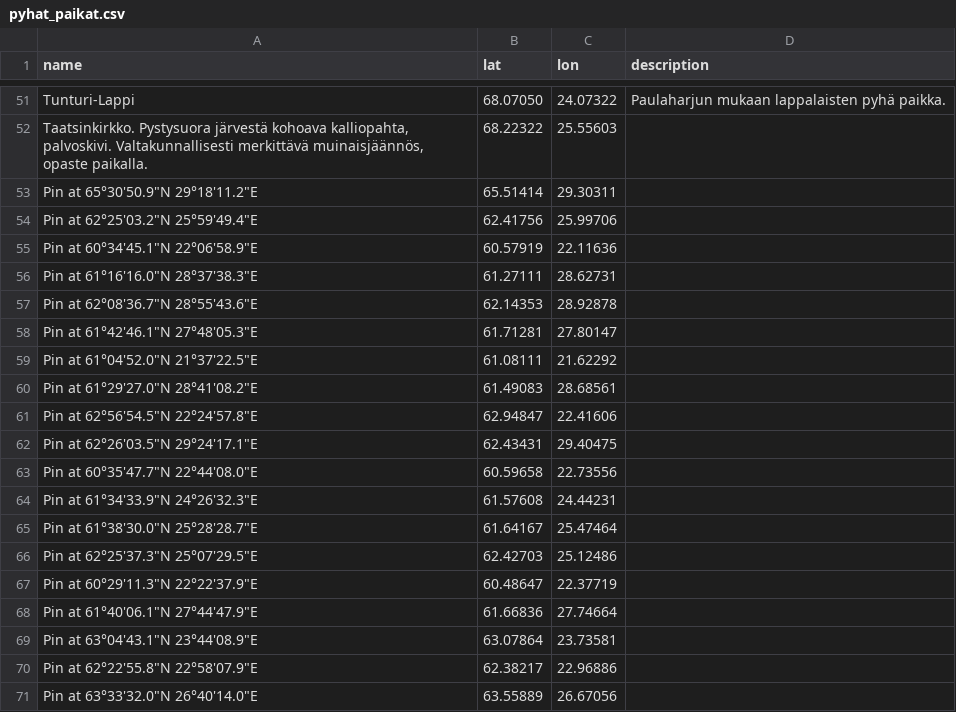
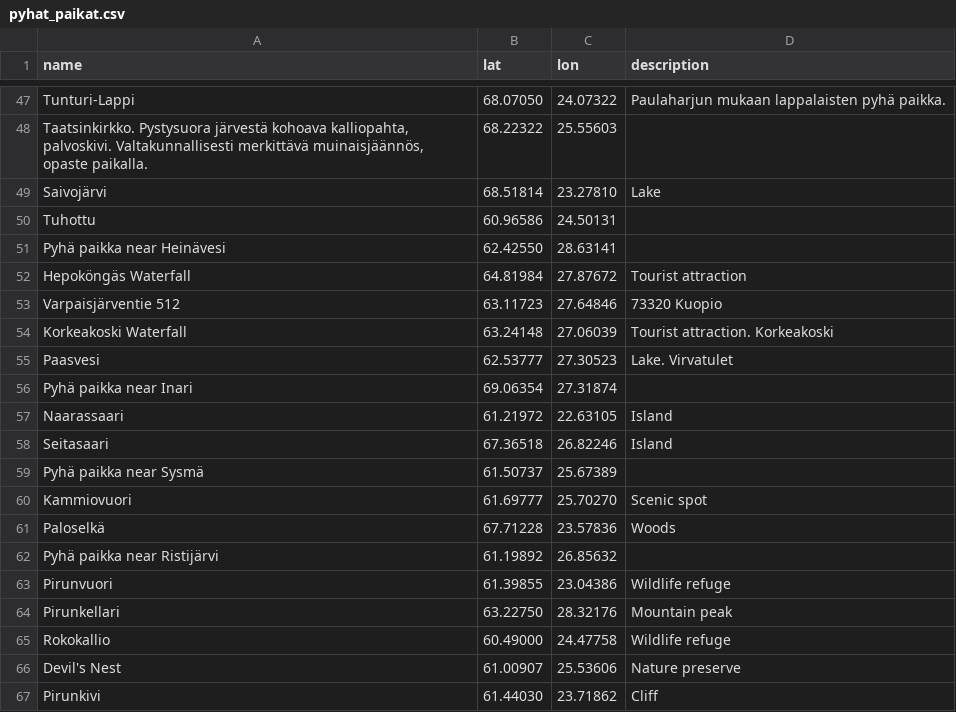
Before and after one commit to filecore/nature-planning-website, a CSV file: data/manual/pyhat_paikat.csv, drawn as a sheet; only a part is shown, gaps mark what is left out; the shorter side is filled out with more unchanged rows; the diff covers the shown part only; the diff names each change by its address in the sheet, - before the commit and + after, or states it on an @@ line.

Commit message:
Drop 64 unidentifiable 'Pin at <DMS>' sacred-sites pins; fix Jalasjärven Pirunpesä; add Kollinluola
Sacred sites:
  The user's original sidebar dump contained 64 markers whose only
  label was their printed DMS coordinate -- no name or context. I
  reverse-geocoded each via Nominatim with zoom=16 and 600 m radius
  filter for natural / tourism / historic / man_made classes. None
  produced a meaningful sacred-site name (60 hit only an admin
  boundary, 4 hit unrelated road / pedestrian-area names). They are
  unidentifiable noise and on a sacred-sites layer would mislead any
  user clicking them, so they are removed.

Caves:
  Jalasjärven Pirunpesä was mapped at the village centre (62.49,
  22.76) -- multiple kilometres off the actual cave. Corrected to
  the real Pirunpesä at 62.396846, 22.8743498 per user reference.
  Kollinluola added as a sibling row at 62.3984027, 22.8756623, on
  the same Jalasjärvi hill.

```diff
--- a/data/manual/pyhat_paikat.csv
+++ b/data/manual/pyhat_paikat.csv
-row 53: Pin at 65°30'50.9"N 29°18'11.2"E | 65.51414 | 29.30311
-row 54: Pin at 62°25'03.2"N 25°59'49.4"E | 62.41756 | 25.99706
-row 55: Pin at 60°34'45.1"N 22°06'58.9"E | 60.57919 | 22.11636
-row 56: Pin at 61°16'16.0"N 28°37'38.3"E | 61.27111 | 28.62731
-row 57: Pin at 62°08'36.7"N 28°55'43.6"E | 62.14353 | 28.92878
-row 58: Pin at 61°42'46.1"N 27°48'05.3"E | 61.71281 | 27.80147
-row 59: Pin at 61°04'52.0"N 21°37'22.5"E | 61.08111 | 21.62292
-row 60: Pin at 61°29'27.0"N 28°41'08.2"E | 61.49083 | 28.68561
-row 61: Pin at 62°56'54.5"N 22°24'57.8"E | 62.94847 | 22.41606
-row 62: Pin at 62°26'03.5"N 29°24'17.1"E | 62.43431 | 29.40475
-row 63: Pin at 60°35'47.7"N 22°44'08.0"E | 60.59658 | 22.73556
-row 64: Pin at 61°34'33.9"N 24°26'32.3"E | 61.57608 | 24.44231
-row 65: Pin at 61°38'30.0"N 25°28'28.7"E | 61.64167 | 25.47464
-row 66: Pin at 62°25'37.3"N 25°07'29.5"E | 62.42703 | 25.12486
-row 67: Pin at 60°29'11.3"N 22°22'37.9"E | 60.48647 | 22.37719
-row 68: Pin at 61°40'06.1"N 27°44'47.9"E | 61.66836 | 27.74664
-row 69: Pin at 63°04'43.1"N 23°44'08.9"E | 63.07864 | 23.73581
-row 70: Pin at 62°22'55.8"N 22°58'07.9"E | 62.38217 | 22.96886
-row 71: Pin at 63°33'32.0"N 26°40'14.0"E | 63.55889 | 26.67056
```
Also changed, not shown: 45 removed rows elsewhere in this file, data/manual/caves.csv.
